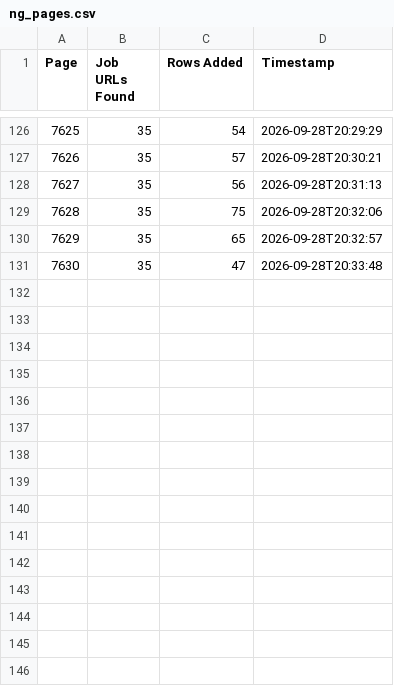
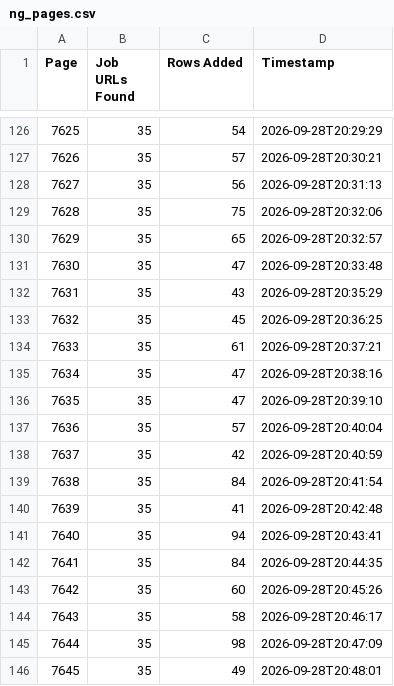
Before and after one commit to liliankason/ng-7501-8000, a CSV file: ng_pages.csv, drawn as a sheet; only a part is shown, gaps mark what is left out.

```diff
--- a/ng_pages.csv
+++ b/ng_pages.csv
@@ -131 +131,16 @@
 7630,35,47,2026-09-28T20:33:48
+7631,35,43,2026-09-28T20:35:29
+7632,35,45,2026-09-28T20:36:25
+7633,35,61,2026-09-28T20:37:21
+7634,35,47,2026-09-28T20:38:16
+7635,35,47,2026-09-28T20:39:10
+7636,35,57,2026-09-28T20:40:04
+7637,35,42,2026-09-28T20:40:59
+7638,35,84,2026-09-28T20:41:54
+7639,35,41,2026-09-28T20:42:48
+7640,35,94,2026-09-28T20:43:41
+7641,35,84,2026-09-28T20:44:35
+7642,35,60,2026-09-28T20:45:26
+7643,35,58,2026-09-28T20:46:17
+7644,35,98,2026-09-28T20:47:09
+7645,35,49,2026-09-28T20:48:01
```
Also changed, not shown: 1 other file.
